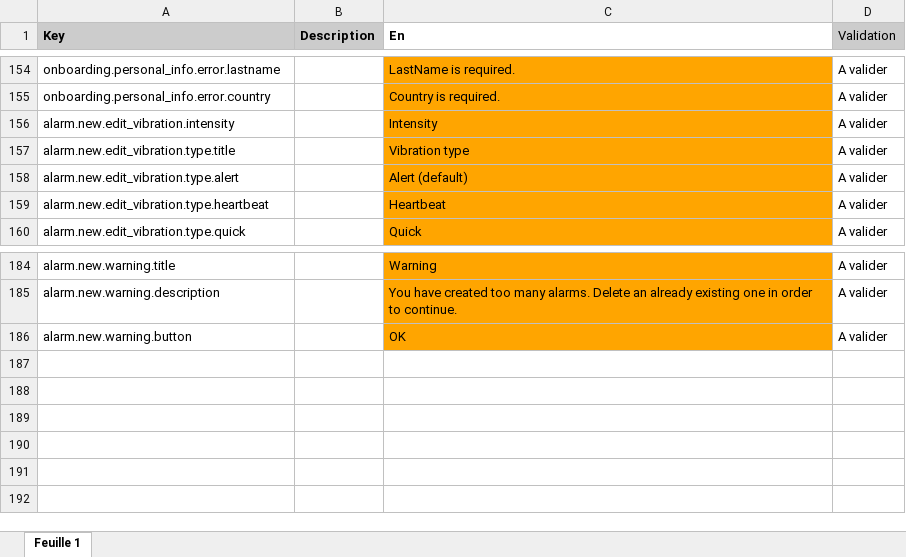
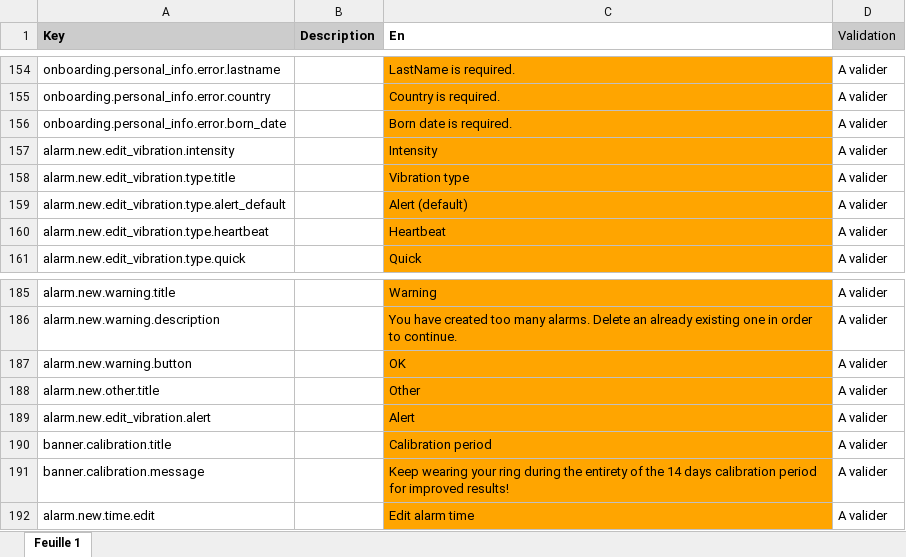
Before and after one commit to aichannode/circular-ring, an Excel workbook: wording.xlsx, sheet Feuille 1, drawn as a sheet; only a part is shown, gaps mark what is left out; values as stored, in another font and other column widths than the file's, no borders; charts and pictures not drawn; addresses are those after the commit; the diff names each change by its address in the sheet, - before the commit and + after, or states it on an @@ line.

Commit message:
Required born date

```diff
--- a/wording.xlsx (sheet Feuille 1)
+++ b/wording.xlsx (sheet Feuille 1)
+row 156: onboarding.personal_info.error.born_date |  | Born date is required. | A valider
-A159 (Key): alarm.new.edit_vibration.type.alert
+A159 (Key): alarm.new.edit_vibration.type.alert_default
+row 188: alarm.new.other.title |  | Other | A valider
+row 189: alarm.new.edit_vibration.alert |  | Alert | A valider
+row 190: banner.calibration.title |  | Calibration period | A valider
+row 191: banner.calibration.message |  | Keep wearing your ring during the entirety of the 14 days calibration period for improved results! | A valider
+row 192: alarm.new.time.edit |  | Edit alarm time | A valider
```
Also changed, not shown: 3 other files.
